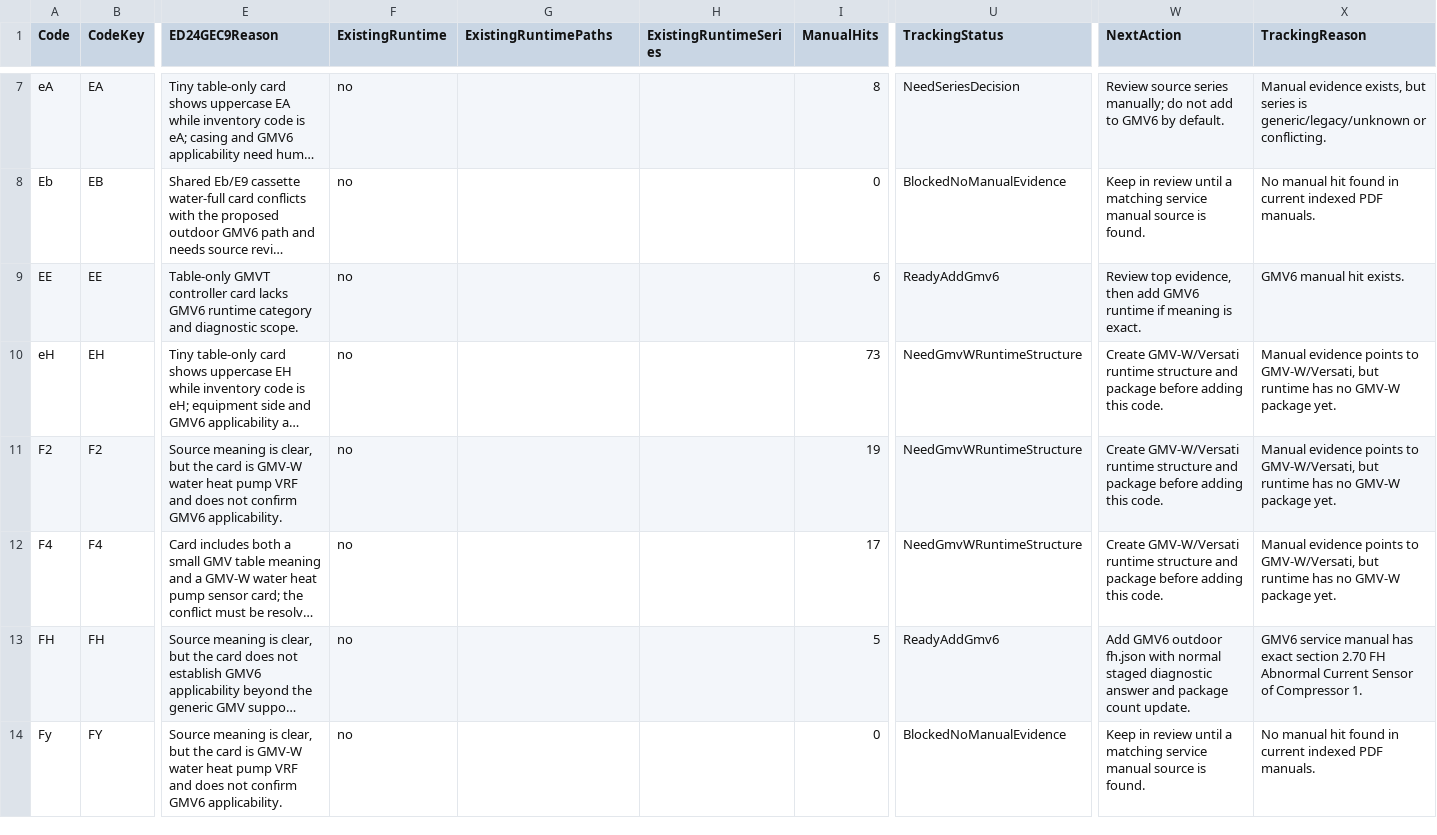
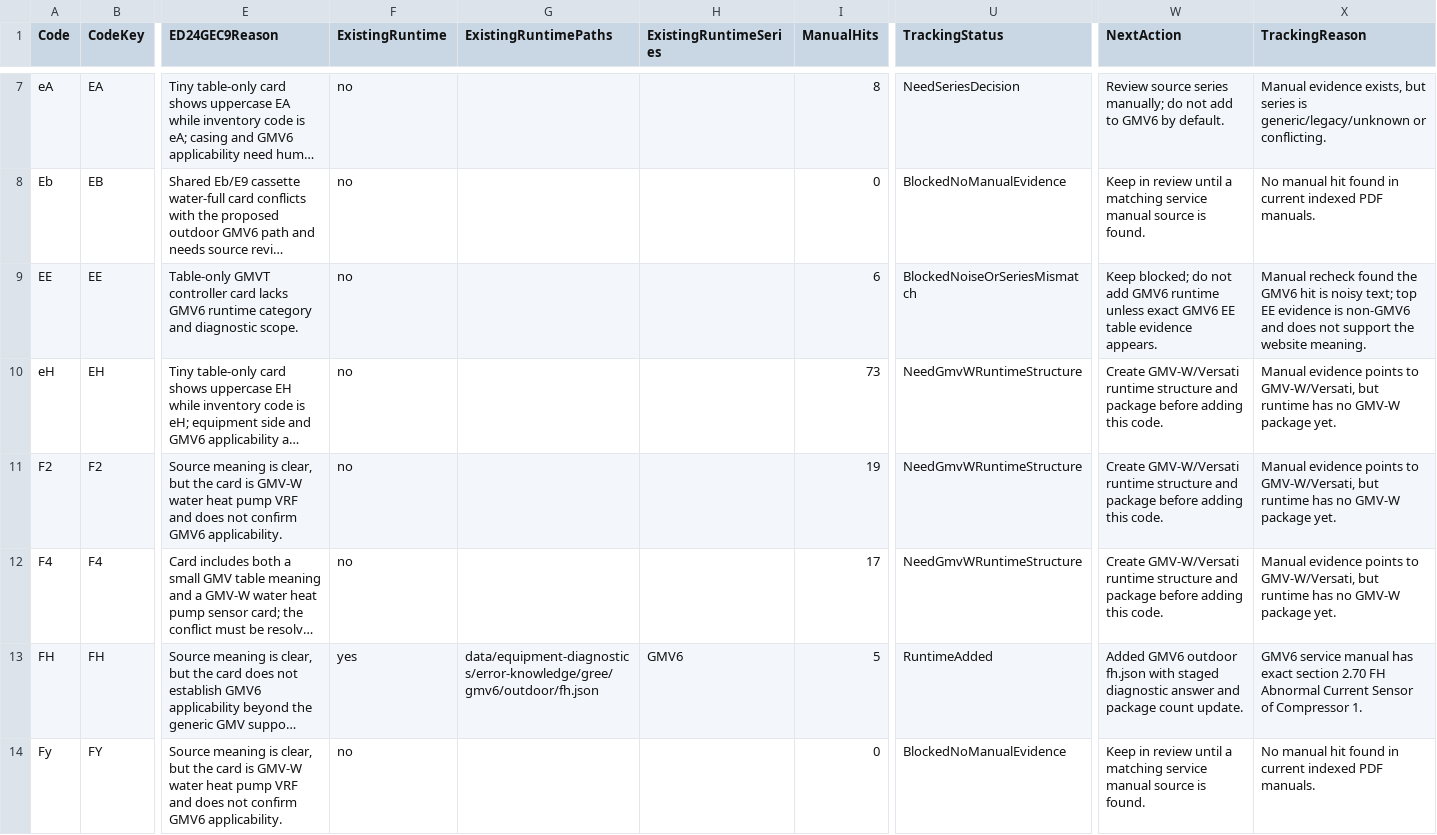
Before and after one commit to Nurislamov/AssistantEngineer, a CSV file: data/reference/gree-official-support-error-catalog/staging/code-status-registry/gree-code-status-registry.csv, drawn as a sheet; only a part is shown, gaps mark what is left out; long unchanged cells end in …; the diff covers the shown part only; the diff names each change by its address in the sheet, - before the commit and + after, or states it on an @@ line.

Commit message:
ED-24GEC.10B Add manual-confirmed GMV6 FH and n2

```diff
--- a/data/reference/gree-official-support-error-catalog/staging/code-status-registry/gree-code-status-registry.csv
+++ b/data/reference/gree-official-support-error-catalog/staging/code-status-registry/gree-code-status-registry.csv
-U9 (TrackingStatus): ReadyAddGmv6
+U9 (TrackingStatus): BlockedNoiseOrSeriesMismatch
-W9 (NextAction): Review top evidence, then add GMV6 runtime if meaning is exact.
+W9 (NextAction): Keep blocked; do not add GMV6 runtime unless exact GMV6 EE table evidence appears.
-X9 (TrackingReason): GMV6 manual hit exists.
+X9 (TrackingReason): Manual recheck found the GMV6 hit is noisy text; top EE evidence is non-GMV6 and does not support the website meaning.
-F13 (ExistingRuntime): no
+F13 (ExistingRuntime): yes
-G13 (ExistingRuntimePaths): (empty)
+G13 (ExistingRuntimePaths): data/equipment-diagnostics/error-knowledge/gree/gmv6/outdoor/fh.json
-H13 (ExistingRuntimeSeries): (empty)
+H13 (ExistingRuntimeSeries): GMV6
-U13 (TrackingStatus): ReadyAddGmv6
+U13 (TrackingStatus): RuntimeAdded
-W13 (NextAction): Add GMV6 outdoor fh.json with normal staged diagnostic…
+W13 (NextAction): Added GMV6 outdoor fh.json with staged diagnostic…
```
Also changed, not shown: 9 edited cells elsewhere in this file, 18 other files.
